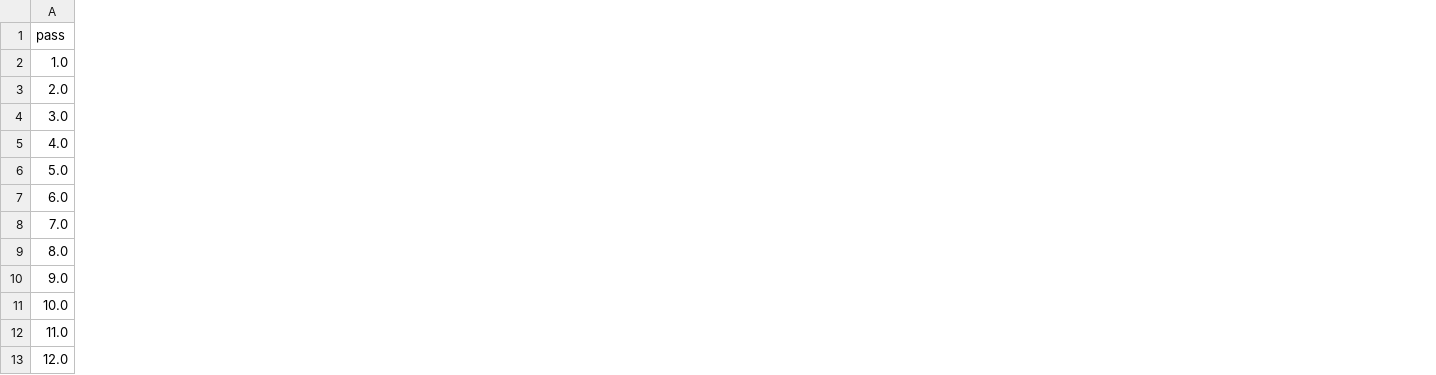
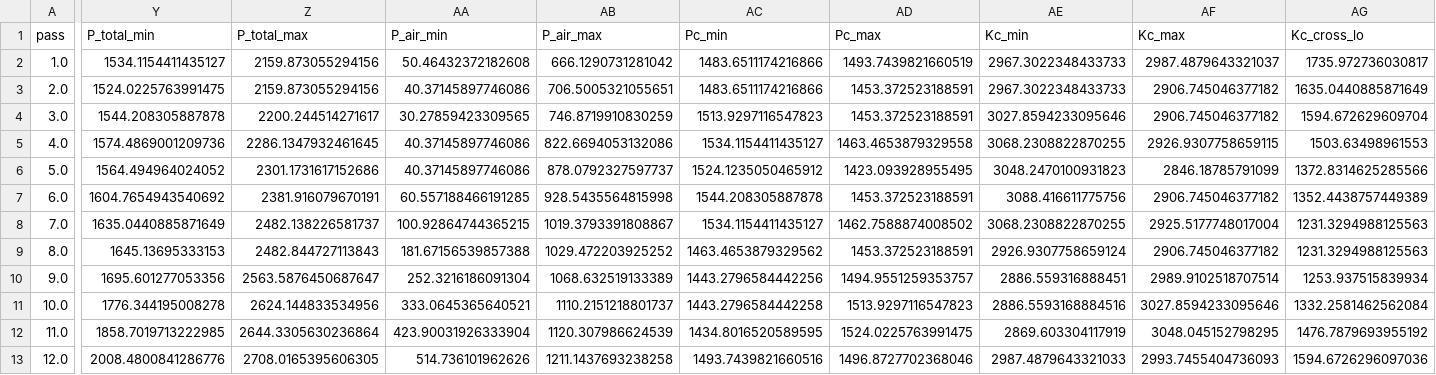
Before and after one commit to DanTrisi/MASSMA_1_TOLOSA, a CSV file: Assigment1/report/generated/turning_vc150_results.csv, drawn as a sheet; only a part is shown, gaps mark what is left out; the diff covers the shown part only; the diff names each change by its address in the sheet, - before the commit and + after, or states it on an @@ line.

```diff
--- a/Assigment1/report/generated/turning_vc150_results.csv
+++ b/Assigment1/report/generated/turning_vc150_results.csv
+column Y (P_total_min), rows 2-13: 1534.1154411435127 | 1524.0225763991475 | 1544.208305887878 | 1574.4869001209736 | 1564.494964024052 | 1604.7654943540692 | 1635.0440885871649 | 1645.13695333153 | 1695.601277053356 | 1776.344195008278 | 1858.7019713222985 | 2008.4800841286776
+column Z (P_total_max), rows 2-13: 2159.873055294156 | 2159.873055294156 | 2200.244514271617 | 2286.1347932461645 | 2301.1731617152686 | 2381.916079670191 | 2482.138226581737 | 2482.844727113843 | 2563.5876450687647 | 2624.144833534956 | 2644.3305630236864 | 2708.0165395606305
+column AA (P_air_min), rows 2-13: 50.46432372182608 | 40.37145897746086 | 30.27859423309565 | 40.37145897746086 | 40.37145897746086 | 60.557188466191285 | 100.92864744365215 | 181.67156539857388 | 252.3216186091304 | 333.0645365640521 | 423.90031926333904 | 514.736101962626
+column AB (P_air_max), rows 2-13: 666.1290731281042 | 706.5005321055651 | 746.8719910830259 | 822.6694053132086 | 878.0792327597737 | 928.5435564815998 | 1019.3793391808867 | 1029.472203925252 | 1068.632519133389 | 1110.2151218801737 | 1120.307986624539 | 1211.1437693238258
+column AC (Pc_min), rows 2-13: 1483.6511174216866 | 1483.6511174216866 | 1513.9297116547823 | 1534.1154411435127 | 1524.1235050465912 | 1544.208305887878 | 1534.1154411435127 | 1463.4653879329562 | 1443.2796584442256 | 1443.2796584442258 | 1434.8016520589595 | 1493.7439821660516
+column AD (Pc_max), rows 2-13: 1493.7439821660519 | 1453.372523188591 | 1453.372523188591 | 1463.4653879329558 | 1423.093928955495 | 1453.372523188591 | 1462.7588874008502 | 1453.372523188591 | 1494.9551259353757 | 1513.9297116547823 | 1524.0225763991475 | 1496.8727702368046
+column AE (Kc_min), rows 2-13: 2967.3022348433733 | 2967.3022348433733 | 3027.8594233095646 | 3068.2308822870255 | 3048.2470100931823 | 3088.416611775756 | 3068.2308822870255 | 2926.9307758659124 | 2886.559316888451 | 2886.5593168884516 | 2869.603304117919 | 2987.4879643321033
+column AF (Kc_max), rows 2-13: 2987.4879643321037 | 2906.745046377182 | 2906.745046377182 | 2926.9307758659115 | 2846.18785791099 | 2906.745046377182 | 2925.5177748017004 | 2906.745046377182 | 2989.9102518707514 | 3027.8594233095646 | 3048.045152798295 | 2993.7455404736093
+column AG (Kc_cross_lo), rows 2-13: 1735.972736030817 | 1635.0440885871649 | 1594.672629609704 | 1503.63498961553 | 1372.8314625285566 | 1352.4438757449389 | 1231.3294988125563 | 1231.3294988125563 | 1253.937515839934 | 1332.2581462562084 | 1476.7879693955192 | 1594.6726296097036
```
Also changed, not shown: 1 added column elsewhere in this file, Assigment1/report/generated/turning_n1200_results.csv, 25 other files.
